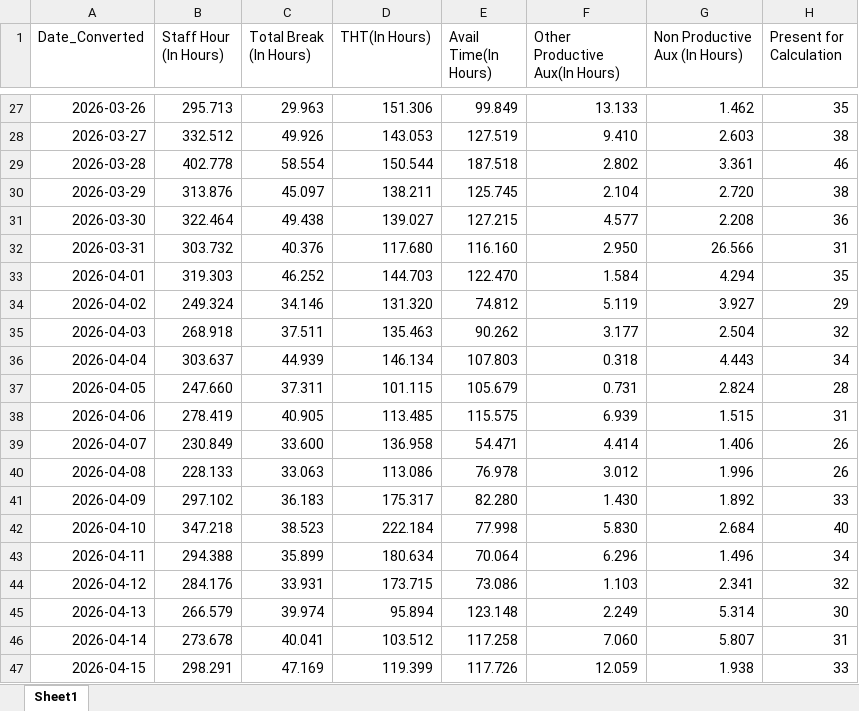
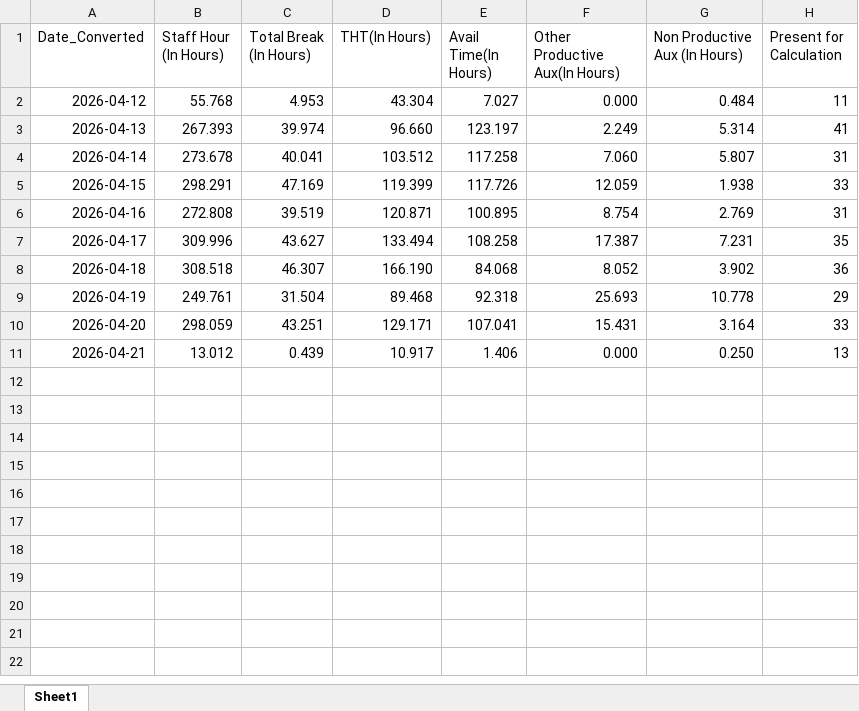
Before and after one commit to NguyenHuuChinh1998/CODE, an Excel workbook: sea_productive.xlsx, sheet Sheet1, drawn as a sheet; only a part is shown, gaps mark what is left out; the shorter side is filled out with more unchanged rows; values as stored, in another font and other column widths than the file's, no borders; table styles not drawn; removed rows and columns are numbered as before the commit, all else as after; the diff covers the shown part only; the diff names each change by its address in the sheet, - before the commit and + after, or states it on an @@ line.

```diff
--- a/sea_productive.xlsx (sheet Sheet1)
+++ b/sea_productive.xlsx (sheet Sheet1)
-row 27: 2026-03-26 | 295.713 | 29.963 | 151.306 | 99.849 | 13.133 | 1.462 | 35
-row 28: 2026-03-27 | 332.512 | 49.926 | 143.053 | 127.519 | 9.410 | 2.603 | 38
-row 29: 2026-03-28 | 402.778 | 58.554 | 150.544 | 187.518 | 2.802 | 3.361 | 46
-row 30: 2026-03-29 | 313.876 | 45.097 | 138.211 | 125.745 | 2.104 | 2.720 | 38
-row 31: 2026-03-30 | 322.464 | 49.438 | 139.027 | 127.215 | 4.577 | 2.208 | 36
-row 32: 2026-03-31 | 303.732 | 40.376 | 117.680 | 116.160 | 2.950 | 26.566 | 31
-row 33: 2026-04-01 | 319.303 | 46.252 | 144.703 | 122.470 | 1.584 | 4.294 | 35
-row 34: 2026-04-02 | 249.324 | 34.146 | 131.320 | 74.812 | 5.119 | 3.927 | 29
-row 35: 2026-04-03 | 268.918 | 37.511 | 135.463 | 90.262 | 3.177 | 2.504 | 32
-row 36: 2026-04-04 | 303.637 | 44.939 | 146.134 | 107.803 | 0.318 | 4.443 | 34
-row 37: 2026-04-05 | 247.660 | 37.311 | 101.115 | 105.679 | 0.731 | 2.824 | 28
-row 38: 2026-04-06 | 278.419 | 40.905 | 113.485 | 115.575 | 6.939 | 1.515 | 31
-row 39: 2026-04-07 | 230.849 | 33.600 | 136.958 | 54.471 | 4.414 | 1.406 | 26
-row 40: 2026-04-08 | 228.133 | 33.063 | 113.086 | 76.978 | 3.012 | 1.996 | 26
-row 41: 2026-04-09 | 297.102 | 36.183 | 175.317 | 82.280 | 1.430 | 1.892 | 33
-row 42: 2026-04-10 | 347.218 | 38.523 | 222.184 | 77.998 | 5.830 | 2.684 | 40
-row 43: 2026-04-11 | 294.388 | 35.899 | 180.634 | 70.064 | 6.296 | 1.496 | 34
-B2 (Staff Hour (In Hours)): 284.176
+B2 (Staff Hour (In Hours)): 55.768
-C2 (Total Break (In Hours)): 33.931
+C2 (Total Break (In Hours)): 4.953
-D2 (THT(In Hours)): 173.715
+D2 (THT(In Hours)): 43.304
-E2 (Avail Time(In Hours)): 73.086
+E2 (Avail Time(In Hours)): 7.027
-F2 (Other Productive Aux(In Hours)): 1.103
+F2 (Other Productive Aux(In Hours)): 0.000
-G2 (Non Productive Aux (In Hours)): 2.341
+G2 (Non Productive Aux (In Hours)): 0.484
-H2 (Present for Calculation): 32
+H2 (Present for Calculation): 11
-B3 (Staff Hour (In Hours)): 266.579
+B3 (Staff Hour (In Hours)): 267.393
-D3 (THT(In Hours)): 95.894
+D3 (THT(In Hours)): 96.660
-E3 (Avail Time(In Hours)): 123.148
+E3 (Avail Time(In Hours)): 123.197
-H3 (Present for Calculation): 30
+H3 (Present for Calculation): 41
```
Also changed, not shown: 25 removed rows elsewhere in this sheet, ramco_count_working_days.xlsx, 5 other files.
